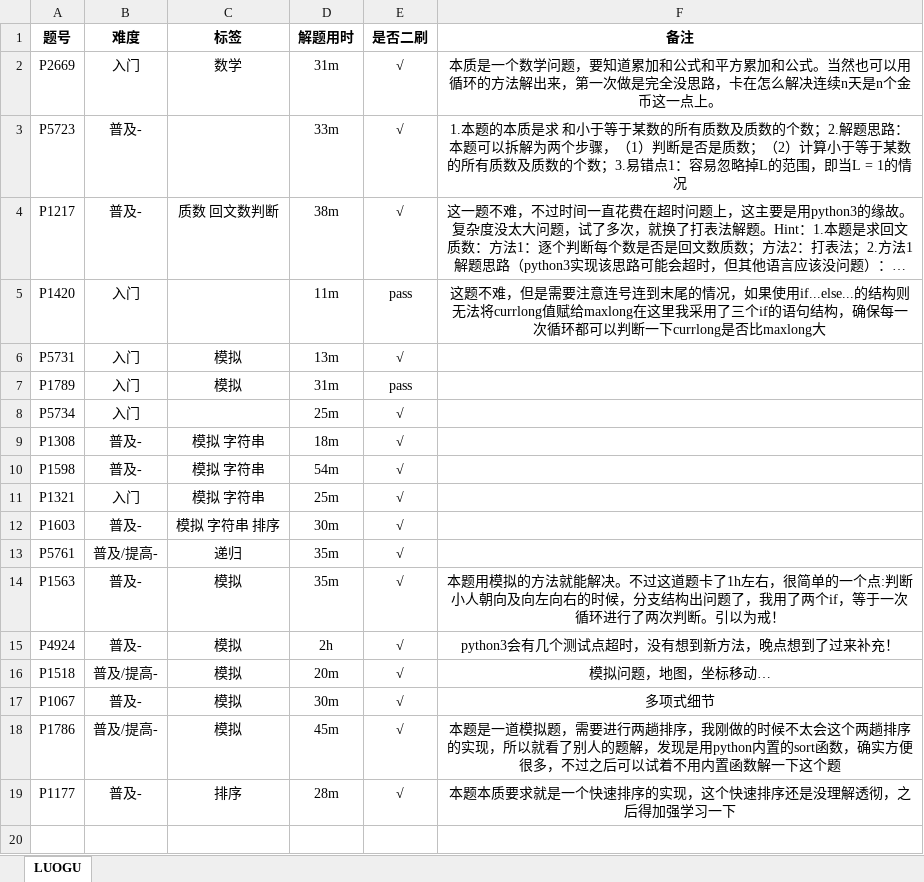
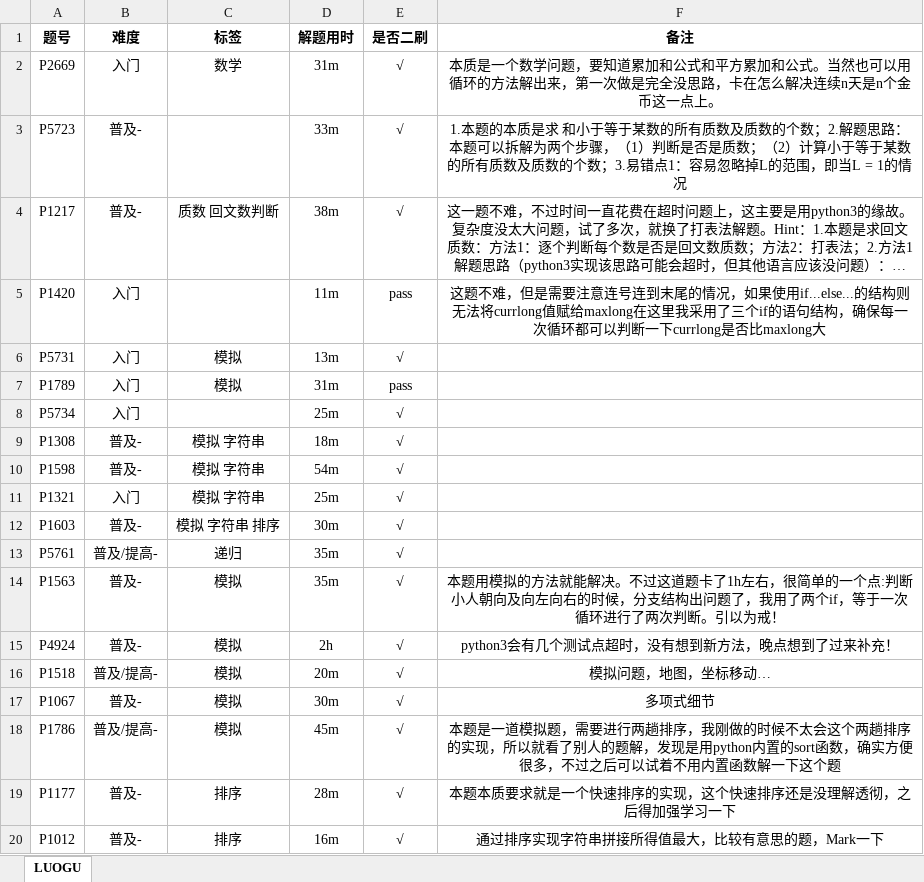
Before and after one commit to Duguce/AlgoSolutions, an Excel workbook: solutions-LUOGU/LUOGU-错题集.xlsx, sheet LUOGU, drawn as a sheet; long unchanged cells end in …; values as stored, in another font and other column widths than the file's, no borders; the diff names each change by its address in the sheet, - before the commit and + after, or states it on an @@ line.

```diff
--- a/solutions-LUOGU/LUOGU-错题集.xlsx (sheet LUOGU)
+++ b/solutions-LUOGU/LUOGU-错题集.xlsx (sheet LUOGU)
+row 20: P1012 | 普及- | 排序 | 16m | √ | 通过排序实现字符串拼接所得值最大，比较有意思的题，Mark一下
```
Also changed, not shown: 4 other files.
